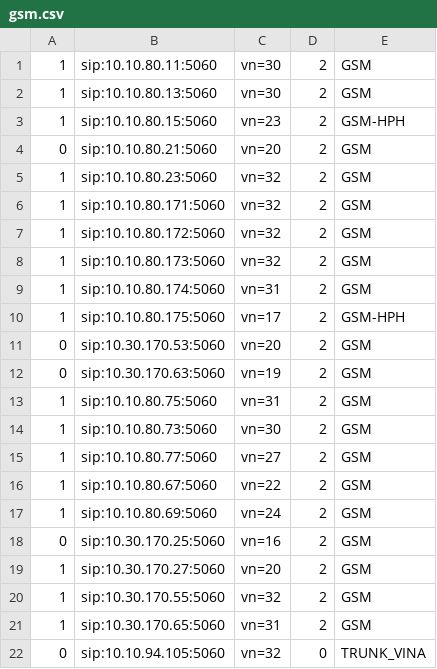
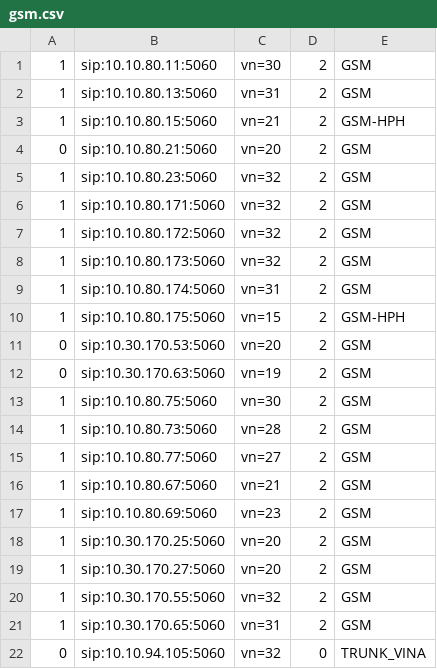
Before and after one commit to devops-itcs/CONFIG-CHANNEL-SIP-94101, a CSV file: gsm.csv, drawn as a sheet.

Commit message:
Update gsm.csv

```diff
--- a/gsm.csv
+++ b/gsm.csv
@@ -1,4 +1,4 @@
 1,sip:10.10.80.11:5060,vn=30,2,GSM
-1,sip:10.10.80.13:5060,vn=30,2,GSM
-1,sip:10.10.80.15:5060,vn=23,2,GSM-HPH
+1,sip:10.10.80.13:5060,vn=31,2,GSM
+1,sip:10.10.80.15:5060,vn=21,2,GSM-HPH
 0,sip:10.10.80.21:5060,vn=20,2,GSM
@@ -9,11 +9,11 @@
 1,sip:10.10.80.174:5060,vn=31,2,GSM
-1,sip:10.10.80.175:5060,vn=17,2,GSM-HPH
+1,sip:10.10.80.175:5060,vn=15,2,GSM-HPH
 0,sip:10.30.170.53:5060,vn=20,2,GSM
 0,sip:10.30.170.63:5060,vn=19,2,GSM
-1,sip:10.10.80.75:5060,vn=31,2,GSM
-1,sip:10.10.80.73:5060,vn=30,2,GSM
+1,sip:10.10.80.75:5060,vn=30,2,GSM
+1,sip:10.10.80.73:5060,vn=28,2,GSM
 1,sip:10.10.80.77:5060,vn=27,2,GSM
-1,sip:10.10.80.67:5060,vn=22,2,GSM
-1,sip:10.10.80.69:5060,vn=24,2,GSM
-0,sip:10.30.170.25:5060,vn=16,2,GSM
+1,sip:10.10.80.67:5060,vn=21,2,GSM
+1,sip:10.10.80.69:5060,vn=23,2,GSM
+1,sip:10.30.170.25:5060,vn=20,2,GSM
 1,sip:10.30.170.27:5060,vn=20,2,GSM
```
